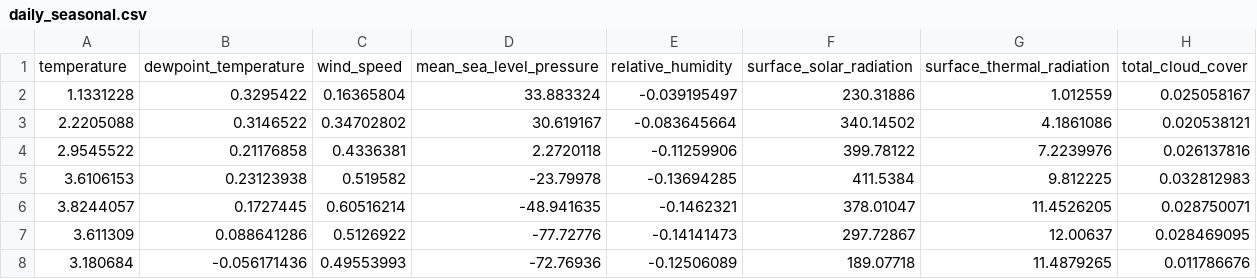
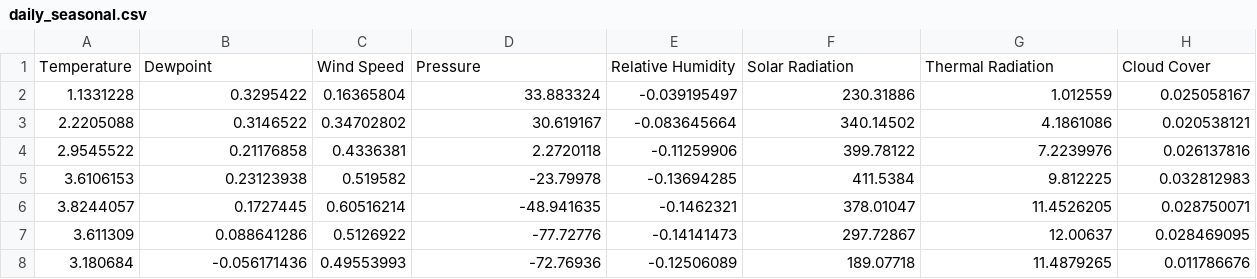
Before and after one commit to DSEproject-Forecaster/forecaster-backend, a CSV file: static/csv/daily_seasonal.csv, drawn as a sheet; only a part is shown; removed rows and columns are numbered as before the commit, all else as after; the diff names each change by its address in the sheet, - before the commit and + after, or states it on an @@ line.

```diff
--- a/static/csv/daily_seasonal.csv
+++ b/static/csv/daily_seasonal.csv
-row 1: temperature | dewpoint_temperature | wind_speed | mean_sea_level_pressure | relative_humidity | surface_solar_radiation | surface_thermal_radiation | total_cloud_cover
+row 1: Temperature | Dewpoint | Wind Speed | Pressure | Relative Humidity | Solar Radiation | Thermal Radiation | Cloud Cover
```
Also changed, not shown: static/csv/trends.csv, static/csv/yearly_seasonal.csv, 3 other files.
